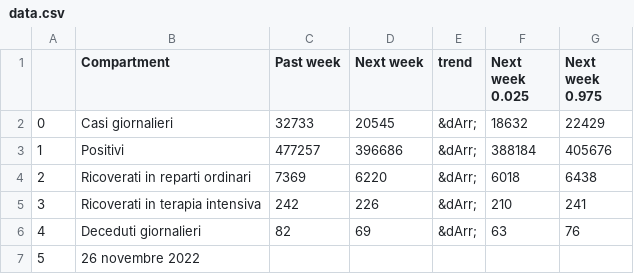
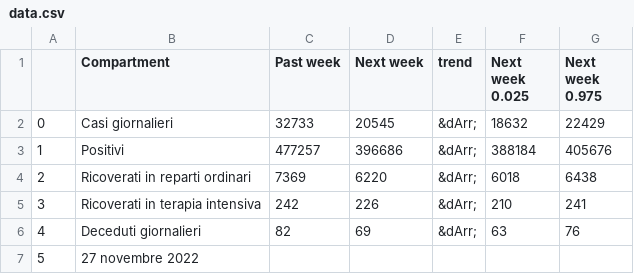
Before and after one commit to nicoparo/testaction, a CSV file: data.csv, drawn as a sheet.

```diff
--- a/data.csv
+++ b/data.csv
@@ -6,2 +6,2 @@
 4,Deceduti giornalieri,82,69,&dArr;,63,76
-5,26 novembre 2022,,,,,
+5,27 novembre 2022,,,,,
```
